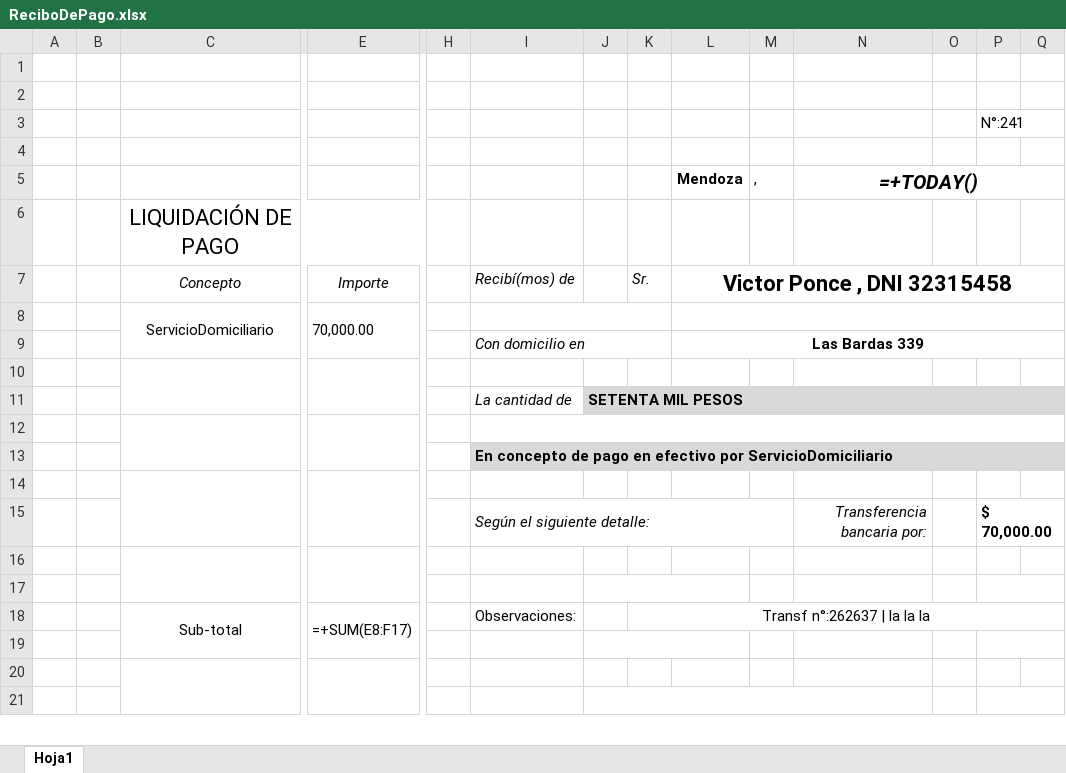
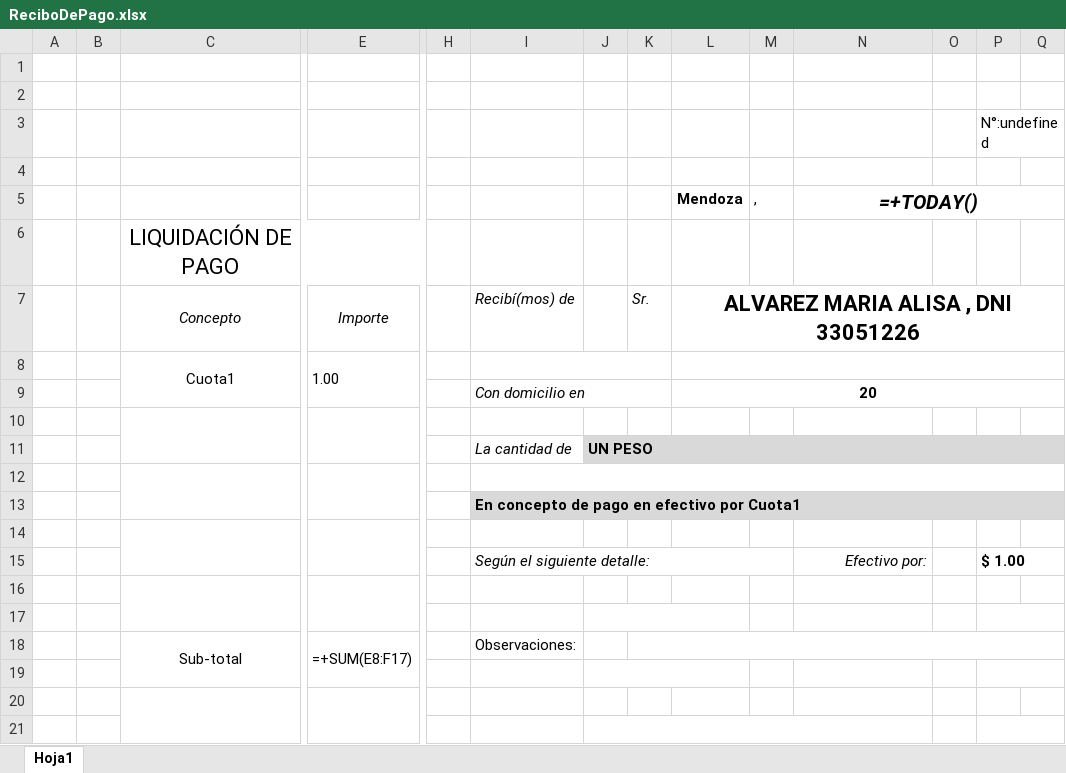
Before and after one commit to MarioOcampo1/ServerJoval, an Excel workbook: src/public/plantillas/ReciboDePago.xlsx, sheet Hoja1, drawn as a sheet; only a part is shown, gaps mark what is left out; values as stored, in another font and other column widths than the file's, no borders; formulas without a stored value are shown as written; charts and pictures not drawn; removed rows and columns are numbered as before the commit, all else as after; rows hold the shown columns only; the diff names each change by its address in the sheet, - before the commit and + after, or states it on an @@ line.

```diff
--- a/src/public/plantillas/ReciboDePago.xlsx (sheet Hoja1)
+++ b/src/public/plantillas/ReciboDePago.xlsx (sheet Hoja1)
-P3: N°:241
+P3: N°:undefined
-L7 (Mendoza): Victor Ponce , DNI 32315458
+L7 (Mendoza): ALVAREZ MARIA ALISA , DNI 33051226
-row 8:  |  | ServicioDomiciliario | 70,000.00
-row 9:  |  |  |  |  | Con domicilio en |  |  | Las Bardas 339
+row 8:  |  | Cuota1 | 1.00
+row 9:  |  |  |  |  | Con domicilio en |  |  | 20
-J11: SETENTA MIL PESOS
+J11: UN PESO
-I13: …efectivo por ServicioDomiciliario
+I13: …efectivo por Cuota1
-row 15:  |  |  |  |  | Según el siguiente detalle: |  |  |  |  | Transferencia bancaria por: |  | $ 70,000.00
+row 15:  |  |  |  |  | Según el siguiente detalle: |  |  |  |  | Efectivo por: |  | $ 1.00
-K18: Transf n°:262637 | la la la
+K18: (empty)
```
